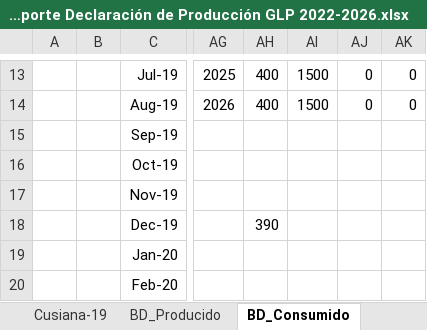
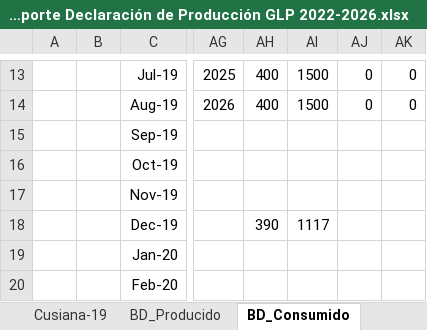
Before and after one commit to UIS-ECP/TIMES-UIS-v1-Nov, an Excel workbook: DataBases/BI - Soporte Declaración de Producción GLP 2022-2026.xlsx, sheet BD_Consumido, drawn as a sheet; only a part is shown, gaps mark what is left out; values as stored, in another font and other column widths than the file's, no borders; the diff names each change by its address in the sheet, - before the commit and + after, or states it on an @@ line.

```diff
--- a/DataBases/BI - Soporte Declaración de Producción GLP 2022-2026.xlsx (sheet BD_Consumido)
+++ b/DataBases/BI - Soporte Declaración de Producción GLP 2022-2026.xlsx (sheet BD_Consumido)
-AI18: (empty)
+AI18: 1117
```
Also changed, not shown: sheet BD_Producido, 4 other files.
